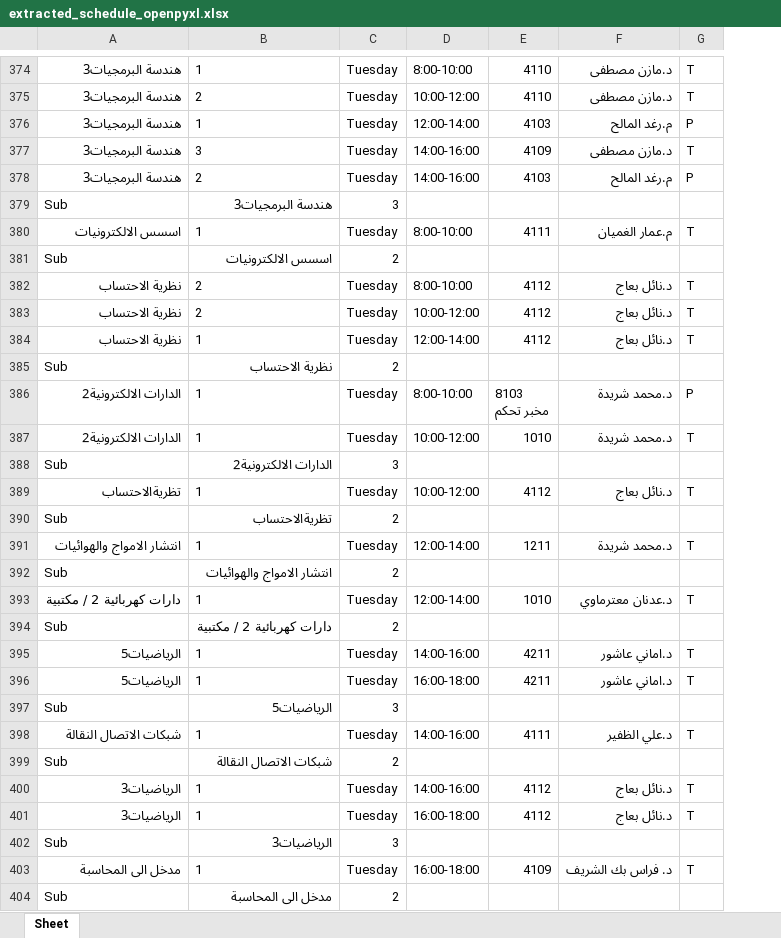
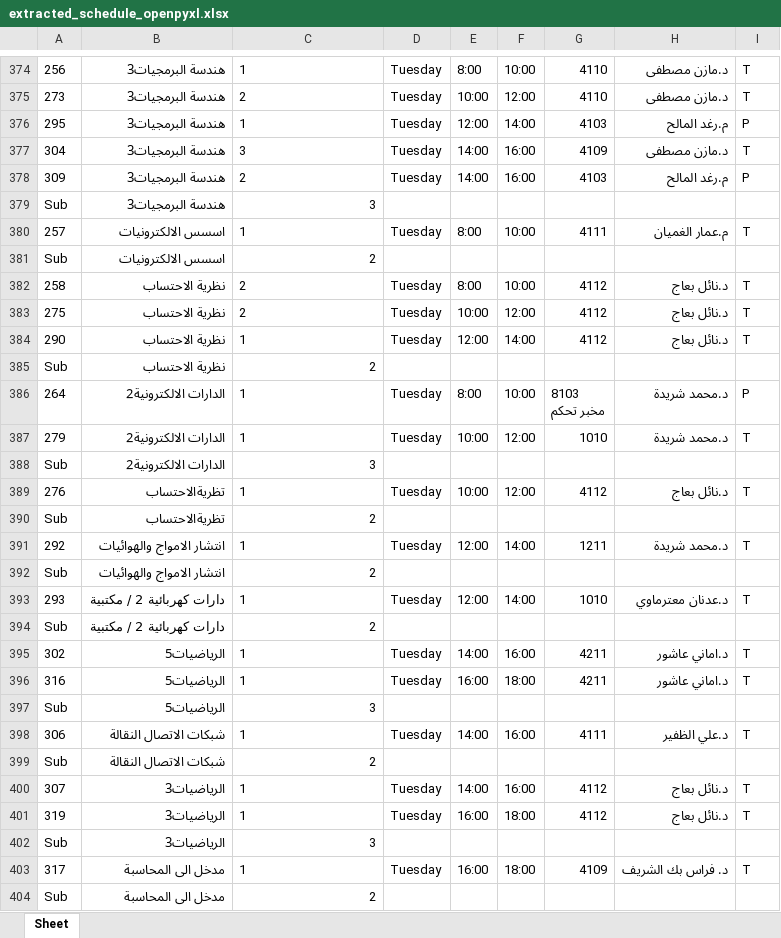
Before and after one commit to Elie-AboZraa/schedule_me, an Excel workbook: data_extraction/extracted_schedule_openpyxl.xlsx, sheet Sheet, drawn as a sheet; only a part is shown, gaps mark what is left out; values as stored, in another font and other column widths than the file's, no borders; removed rows and columns are numbered as before the commit, all else as after; the diff covers the shown part only; the diff names each change by its address in the sheet, - before the commit and + after, or states it on an @@ line.

```diff
--- a/data_extraction/extracted_schedule_openpyxl.xlsx (sheet Sheet)
+++ b/data_extraction/extracted_schedule_openpyxl.xlsx (sheet Sheet)
+column A, rows 374-378: 256 | 273 | 295 | 304 | 309; row 380: 257; rows 382-384: 258 | 275 | 290; rows 386-387: 264 | 279; row 389: 276; row 391: 292; row 393: 293; rows 395-396: 302 | 316; row 398: 306; rows 400-401: 307 | 319; row 403: 317
-column D, rows 374-378: 8:00-10:00 | 10:00-12:00 | 12:00-14:00 | 14:00-16:00 | 14:00-16:00; row 380: 8:00-10:00; rows 382-384: 8:00-10:00 | 10:00-12:00 | 12:00-14:00; rows 386-387: 8:00-10:00 | 10:00-12:00; row 389: 10:00-12:00; row 391: 12:00-14:00; row 393: 12:00-14:00; rows 395-396: 14:00-16:00 | 16:00-18:00; row 398: 14:00-16:00; rows 400-401: 14:00-16:00 | 16:00-18:00; row 403: 16:00-18:00
+column E, rows 374-378: 8:00 | 10:00 | 12:00 | 14:00 | 14:00; row 380: 8:00; rows 382-384: 8:00 | 10:00 | 12:00; rows 386-387: 8:00 | 10:00; row 389: 10:00; row 391: 12:00; row 393: 12:00; rows 395-396: 14:00 | 16:00; row 398: 14:00; rows 400-401: 14:00 | 16:00; row 403: 16:00
+column F, rows 374-378: 10:00 | 12:00 | 14:00 | 16:00 | 16:00; row 380: 10:00; rows 382-384: 10:00 | 12:00 | 14:00; rows 386-387: 10:00 | 12:00; row 389: 12:00; row 391: 14:00; row 393: 14:00; rows 395-396: 16:00 | 18:00; row 398: 16:00; rows 400-401: 16:00 | 18:00; row 403: 18:00
-row 379: Sub | هندسة البرمجيات3 | 3
+row 379: Sub | هندسة البرمجيات3 | 3
-row 381: Sub | اسسس الالكترونيات | 2
+row 381: Sub | اسسس الالكترونيات | 2
-row 385: Sub | نظرية الاحتساب | 2
+row 385: Sub | نظرية الاحتساب | 2
-row 388: Sub | الدارات الالكترونية2 | 3
+row 388: Sub | الدارات الالكترونية2 | 3
-row 390: Sub | تظريةالاحتساب | 2
+row 390: Sub | تظريةالاحتساب | 2
-row 392: Sub | انتشار الامواج والهوائيات | 2
+row 392: Sub | انتشار الامواج والهوائيات | 2
-row 394: Sub | دارات كهربائية 2 / مكتبية | 2
+row 394: Sub | دارات كهربائية 2 / مكتبية | 2
-row 397: Sub | الرياضيات5 | 3
+row 397: Sub | الرياضيات5 | 3
-row 399: Sub | شبكات الاتصال النقالة | 2
+row 399: Sub | شبكات الاتصال النقالة | 2
-row 402: Sub | الرياضيات3 | 3
+row 402: Sub | الرياضيات3 | 3
-row 404: Sub | مدخل الى المحاسبة | 2
+row 404: Sub | مدخل الى المحاسبة | 2
```
Also changed, not shown: 66 added rows and 66 removed rows elsewhere in this sheet, 49 other files.
